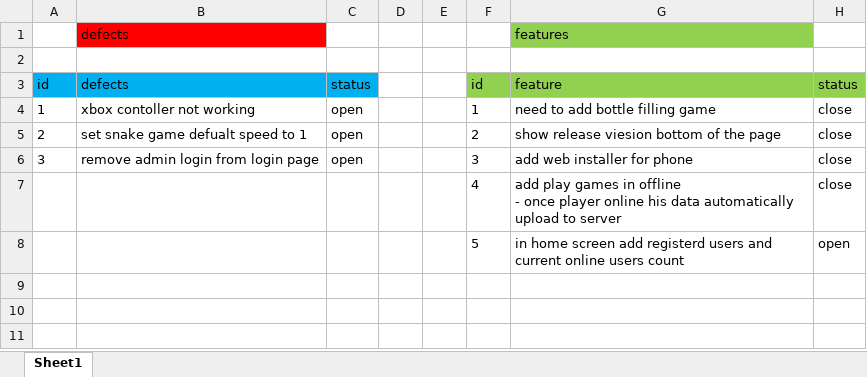
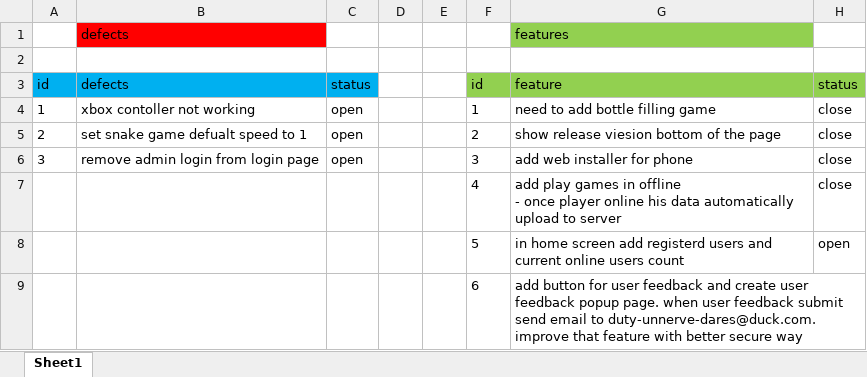
Before and after one commit to Lakshan-sithara/neon-arcade, an Excel workbook: defects and features.xlsx, sheet Sheet1, drawn as a sheet; values as stored, in another font and other column widths than the file's, no borders; the diff names each change by its address in the sheet, - before the commit and + after, or states it on an @@ line.

Commit message:
Add feedback inbox and live player presence
Store player feedback in D1 and send server-side email notifications; show feedback in the admin panel and add live registered/online player counters. Also update the mobile controller and iOS safe-area shield, and bump the offline cache version.

```diff
--- a/defects and features.xlsx (sheet Sheet1)
+++ b/defects and features.xlsx (sheet Sheet1)
+row 9:  |  |  |  |  | 6 | add button for user feedback and create user feedback popup page. when user feedback submit send email to duty-unnerve-dares@duck.com. improve that feature with better secure way
```
Also changed, not shown: 3 other files.
